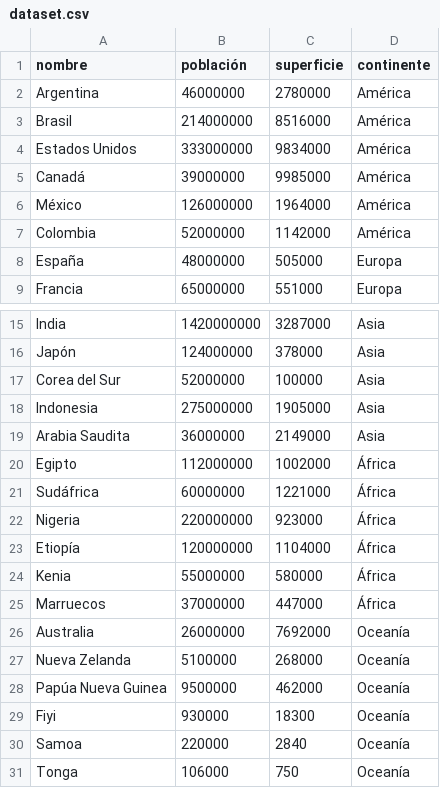
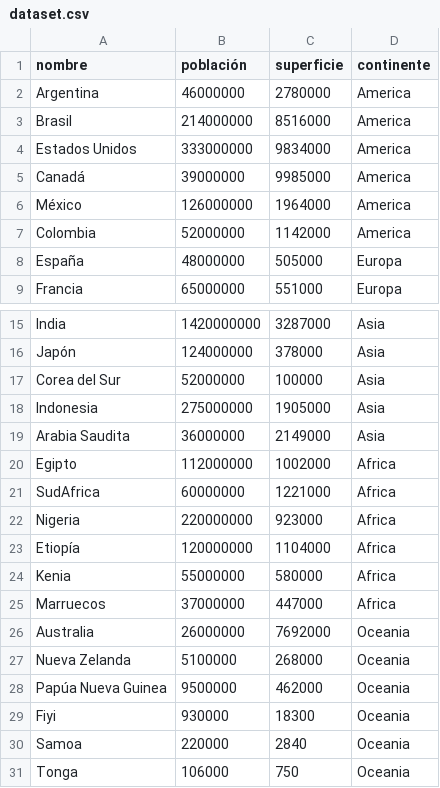
Before and after one commit to L-Quevedo/UTN-TUPaD-Programacion1, a CSV file: TP Integrador/dataset.csv, drawn as a sheet; only a part is shown, gaps mark what is left out.

Commit message:
dataset - se sacan tildes de las palabras

```diff
--- a/TP Integrador/dataset.csv
+++ b/TP Integrador/dataset.csv
@@ -1,8 +1,8 @@
 nombre,población,superficie,continente
-Argentina,46000000,2780000,América
-Brasil,214000000,8516000,América
-Estados Unidos,333000000,9834000,América
-Canadá,39000000,9985000,América
-México,126000000,1964000,América
-Colombia,52000000,1142000,América
+Argentina,46000000,2780000,America
+Brasil,214000000,8516000,America
+Estados Unidos,333000000,9834000,America
+Canadá,39000000,9985000,America
+México,126000000,1964000,America
+Colombia,52000000,1142000,America
 España,48000000,505000,Europa
@@ -19,13 +19,13 @@ Indonesia,275000000,1905000,Asia
 Arabia Saudita,36000000,2149000,Asia
-Egipto,112000000,1002000,África
-Sudáfrica,60000000,1221000,África
-Nigeria,220000000,923000,África
-Etiopía,120000000,1104000,África
-Kenia,55000000,580000,África
-Marruecos,37000000,447000,África
-Australia,26000000,7692000,Oceanía
-Nueva Zelanda,5100000,268000,Oceanía
-Papúa Nueva Guinea,9500000,462000,Oceanía
-Fiyi,930000,18300,Oceanía
-Samoa,220000,2840,Oceanía
-Tonga,106000,750,Oceanía
+Egipto,112000000,1002000,Africa
+SudAfrica,60000000,1221000,Africa
+Nigeria,220000000,923000,Africa
+Etiopía,120000000,1104000,Africa
+Kenia,55000000,580000,Africa
+Marruecos,37000000,447000,Africa
+Australia,26000000,7692000,Oceania
+Nueva Zelanda,5100000,268000,Oceania
+Papúa Nueva Guinea,9500000,462000,Oceania
+Fiyi,930000,18300,Oceania
+Samoa,220000,2840,Oceania
+Tonga,106000,750,Oceania
```
